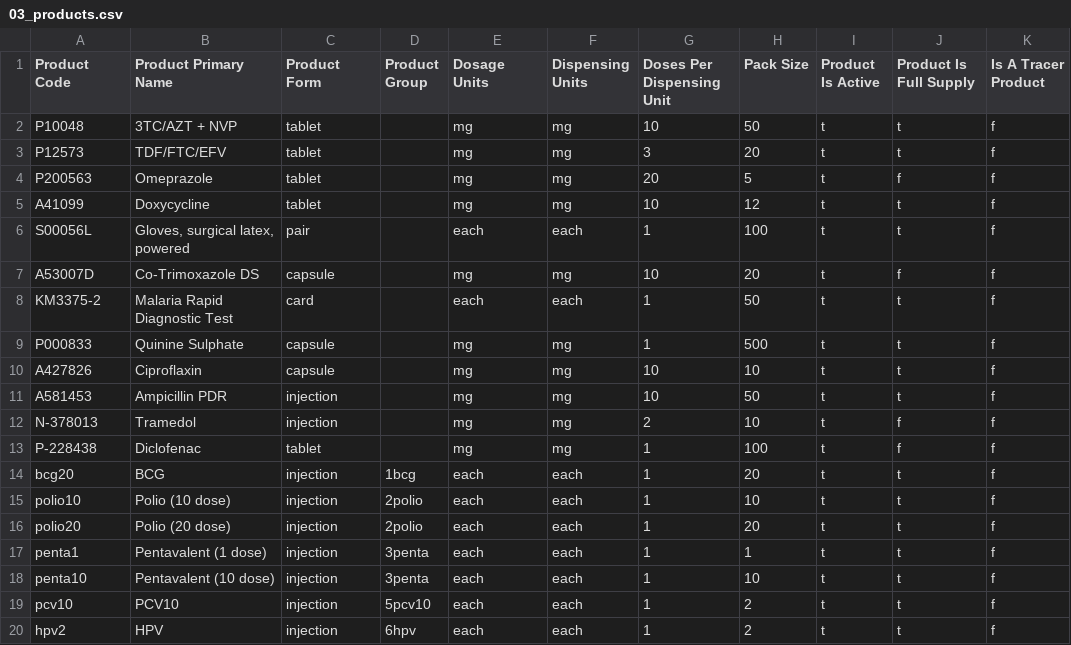
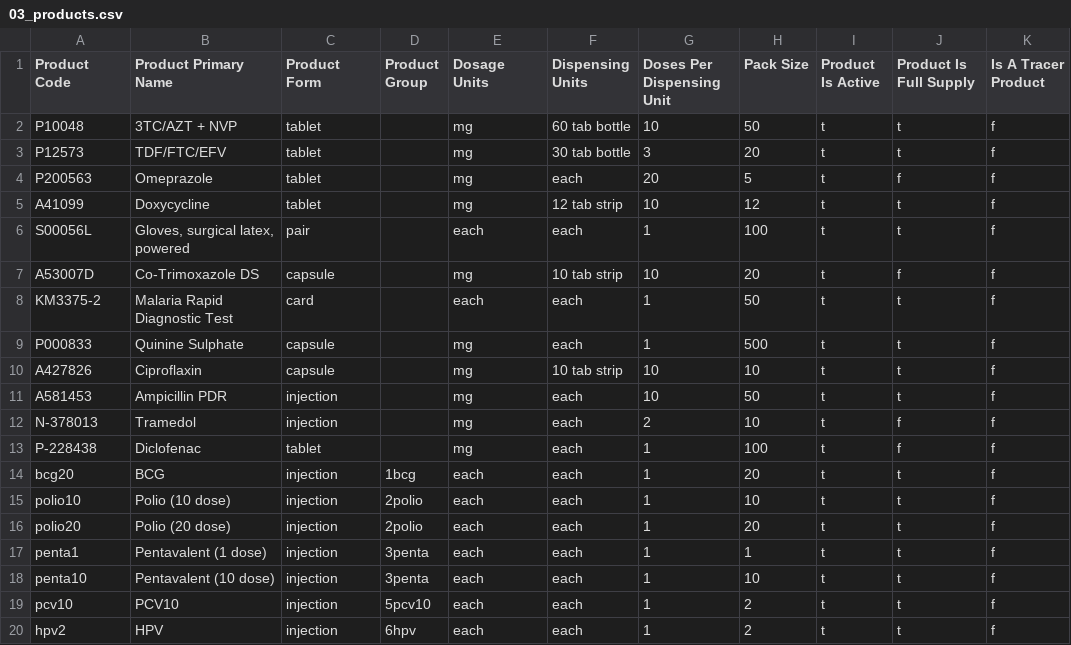
Before and after one commit to joshzamor/config-demo, a CSV file: upload/03_products.csv, drawn as a sheet; only a part is shown; the diff names each change by its address in the sheet, - before the commit and + after, or states it on an @@ line.

Commit message:
Correcting dosage units

```diff
--- a/upload/03_products.csv
+++ b/upload/03_products.csv
-F2 (Dispensing Units): mg
+F2 (Dispensing Units): 60 tab bottle
-F3 (Dispensing Units): mg
+F3 (Dispensing Units): 30 tab bottle
-F4 (Dispensing Units): mg
+F4 (Dispensing Units): each
-F5 (Dispensing Units): mg
+F5 (Dispensing Units): 12 tab strip
-F7 (Dispensing Units): mg
+F7 (Dispensing Units): 10 tab strip
-F9 (Dispensing Units): mg
+F9 (Dispensing Units): each
-F10 (Dispensing Units): mg
+F10 (Dispensing Units): 10 tab strip
-F11:F13 (Dispensing Units): mg
+F11:F13 (Dispensing Units): each
```
